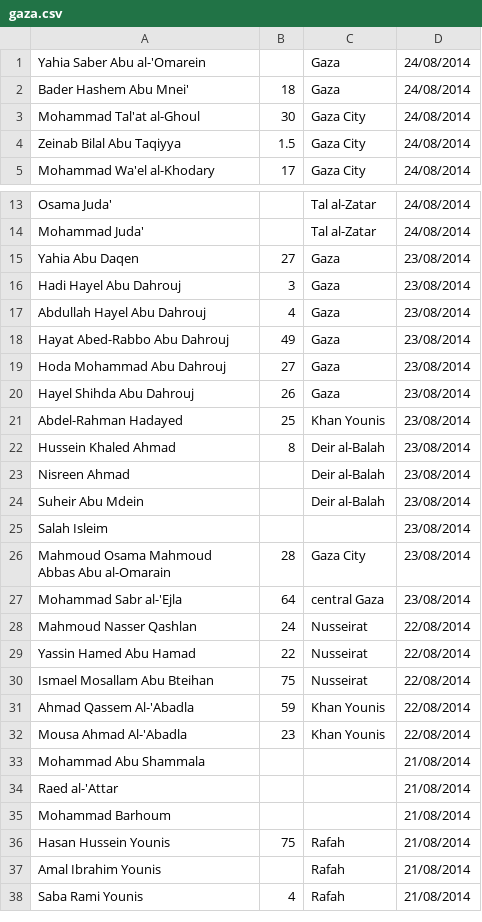
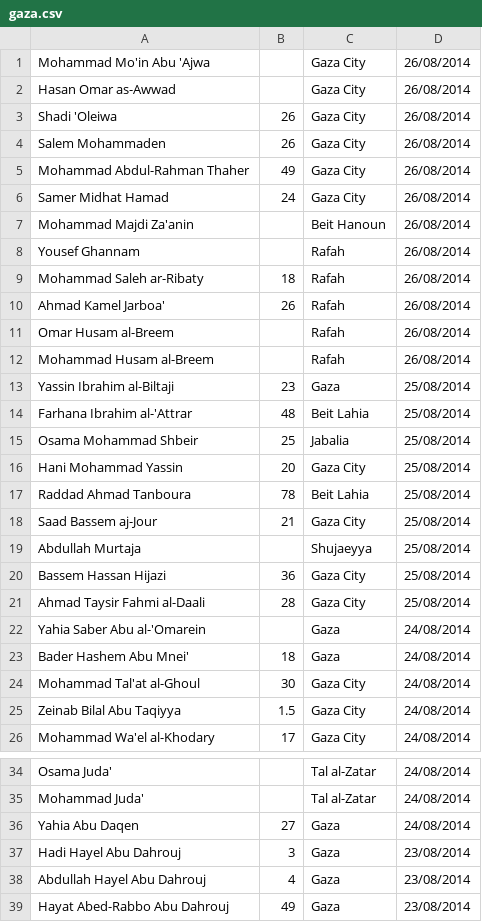
Before and after one commit to tsherif/gaza-data, a CSV file: gaza.csv, drawn as a sheet; only a part is shown, gaps mark what is left out; the shorter side is filled out with more unchanged rows.

```diff
--- a/gaza.csv
+++ b/gaza.csv
@@ -1 +1,22 @@
+Mohammad Mo'in Abu 'Ajwa,,Gaza City,26/08/2014
+Hasan Omar as-Awwad,,Gaza City,26/08/2014
+Shadi 'Oleiwa,26,Gaza City,26/08/2014
+Salem Mohammaden,26,Gaza City,26/08/2014
+Mohammad Abdul-Rahman Thaher,49,Gaza City,26/08/2014
+Samer Midhat Hamad,24,Gaza City,26/08/2014
+Mohammad Majdi Za'anin,,Beit Hanoun,26/08/2014
+Yousef Ghannam,,Rafah,26/08/2014
+Mohammad Saleh ar-Ribaty,18,Rafah,26/08/2014
+Ahmad Kamel Jarboa',26,Rafah,26/08/2014
+Omar Husam al-Breem,,Rafah,26/08/2014
+Mohammad Husam al-Breem,,Rafah,26/08/2014
+Yassin Ibrahim al-Biltaji,23,Gaza,25/08/2014
+Farhana Ibrahim al-'Attrar,48,Beit Lahia,25/08/2014
+Osama Mohammad Shbeir,25,Jabalia,25/08/2014
+Hani Mohammad Yassin,20,Gaza City,25/08/2014
+Raddad Ahmad Tanboura,78,Beit Lahia,25/08/2014
+Saad Bassem aj-Jour,21,Gaza City,25/08/2014
+Abdullah Murtaja,,Shujaeyya,25/08/2014
+Bassem Hassan Hijazi,36,Gaza City,25/08/2014
+Ahmad Taysir Fahmi al-Daali,28,Gaza City,25/08/2014
 Yahia Saber Abu al-'Omarein,,Gaza,24/08/2014
@@ -14,3 +35,3 @@ Osama Juda',,Tal al-Zatar,24/08/2014
 Mohammad Juda',,Tal al-Zatar,24/08/2014
-Yahia Abu Daqen,27,Gaza,23/08/2014
+Yahia Abu Daqen,27,Gaza,24/08/2014
 Hadi Hayel Abu Dahrouj,3,Gaza,23/08/2014
```
Also changed, not shown: 3 other files.
